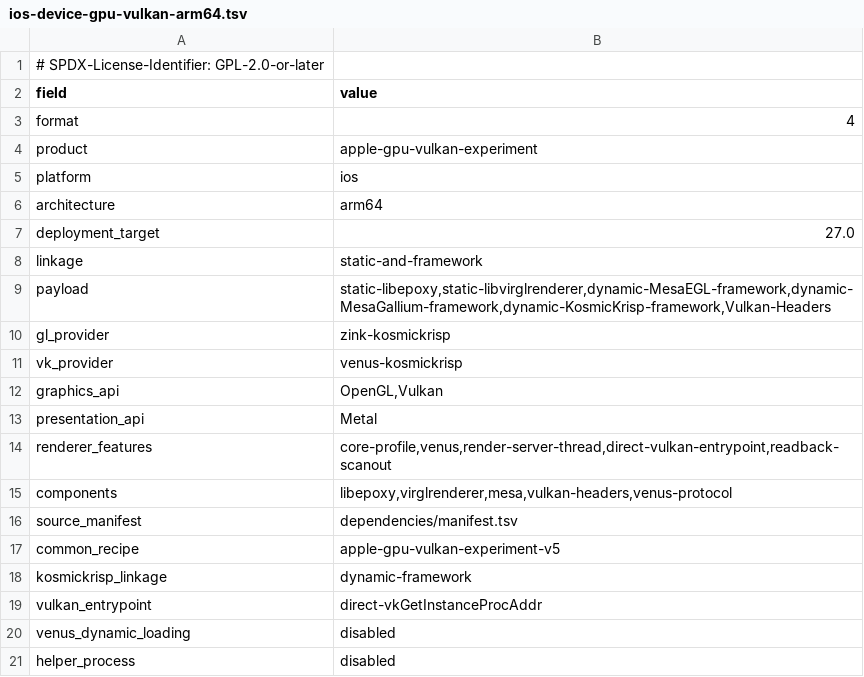
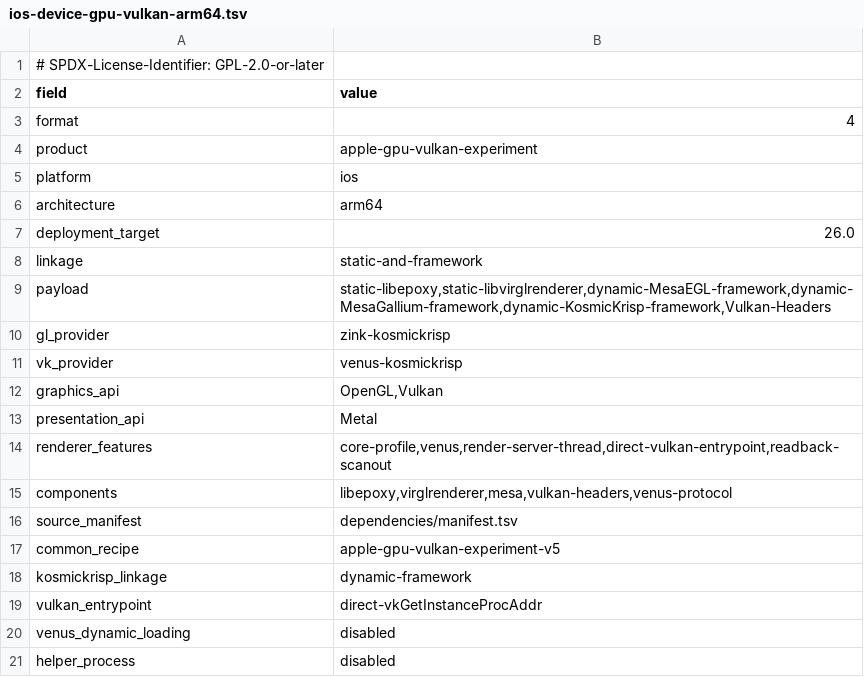
Before and after one commit to 1972nollus/Kernarium, a TSV file: dependencies/platforms/ios-device-gpu-vulkan-arm64.tsv, drawn as a sheet.

```diff
--- a/dependencies/platforms/ios-device-gpu-vulkan-arm64.tsv
+++ b/dependencies/platforms/ios-device-gpu-vulkan-arm64.tsv
@@ -6,3 +6,3 @@ platform	ios
 architecture	arm64
-deployment_target	27.0
+deployment_target	26.0
 linkage	static-and-framework
```
Also changed, not shown: dependencies/platforms/ios-device-compression-arm64.tsv, dependencies/platforms/ios-device-network-arm64.tsv, 17 other files.
